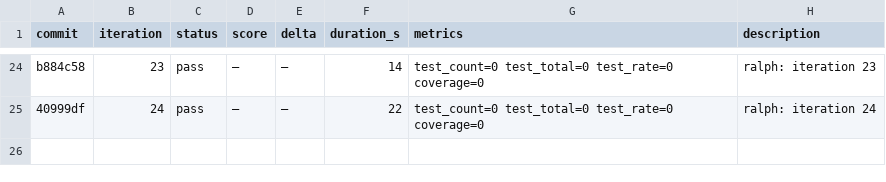
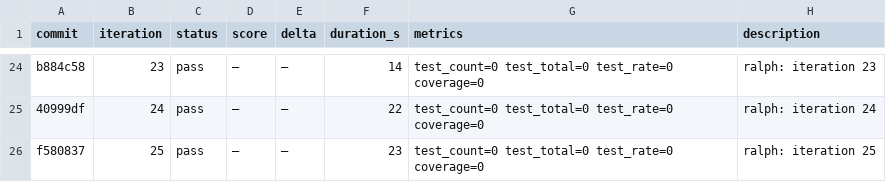
Before and after one commit to OpenCnid/ralph-cli, a TSV file: .ralph/results.tsv, drawn as a sheet; only a part is shown, gaps mark what is left out.

Commit message:
chore: update gc-history and results from post-build validation

```diff
--- a/.ralph/results.tsv
+++ b/.ralph/results.tsv
@@ -25 +25,2 @@ b884c58	23	pass	—	—	14	test_count=0 test_total=0 test_rate=0 coverage=0	ralp
 40999df	24	pass	—	—	22	test_count=0 test_total=0 test_rate=0 coverage=0	ralph: iteration 24
+f580837	25	pass	—	—	23	test_count=0 test_total=0 test_rate=0 coverage=0	ralph: iteration 25
```
Also changed, not shown: 1 other file.
